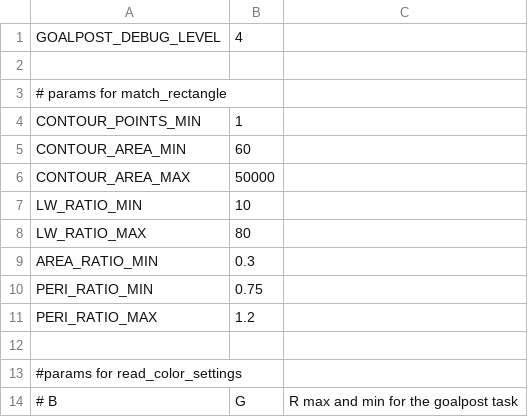
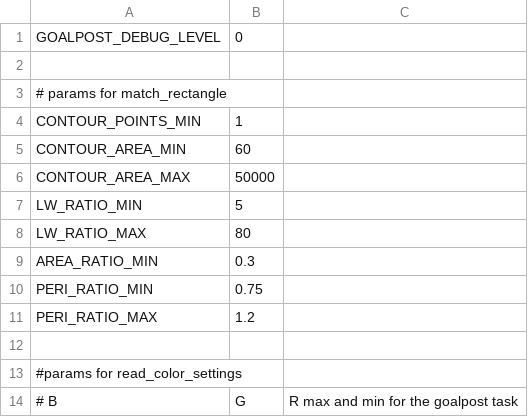
Before and after one commit to mda-ut/AquaTux, a CSV file: software/settings/vision_goalpost_settings.csv, drawn as a sheet; only a part is shown.

Commit message:
goalpost now works in sim

```diff
--- a/software/settings/vision_goalpost_settings.csv
+++ b/software/settings/vision_goalpost_settings.csv
@@ -1,2 +1,2 @@
-GOALPOST_DEBUG_LEVEL, 4
+GOALPOST_DEBUG_LEVEL, 0
 
@@ -6,3 +6,3 @@ CONTOUR_AREA_MIN, 60
 CONTOUR_AREA_MAX, 50000
-LW_RATIO_MIN, 10
+LW_RATIO_MIN, 5
 LW_RATIO_MAX, 80
```
Also changed, not shown: 6 other files.
